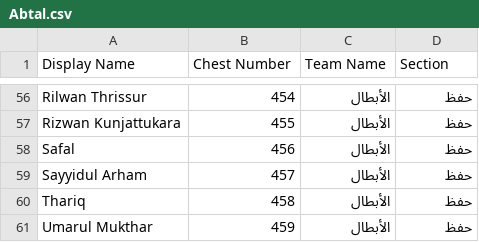
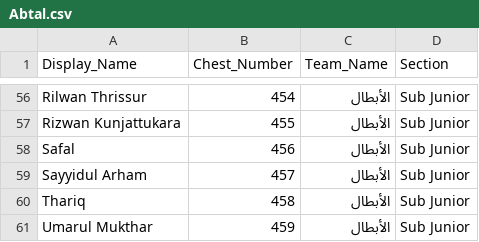
Before and after one commit to MHD-Hudaif/thanafus, a CSV file: teams/Abtal.csv, drawn as a sheet; only a part is shown, gaps mark what is left out; the diff covers the shown part only; the diff names each change by its address in the sheet, - before the commit and + after, or states it on an @@ line.

Commit message:
feat: implement live display current programs module with dynamic theme support and video assets

```diff
--- a/teams/Abtal.csv
+++ b/teams/Abtal.csv
-A1: Display Name
+A1: Display_Name
-B1: Chest Number
+B1: Chest_Number
-C1: Team Name
+C1: Team_Name
-D56:D61 (Section): حفظ
+D56:D61 (Section): Sub Junior
```
Also changed, not shown: 54 edited cells elsewhere in this file, 17 other files.
